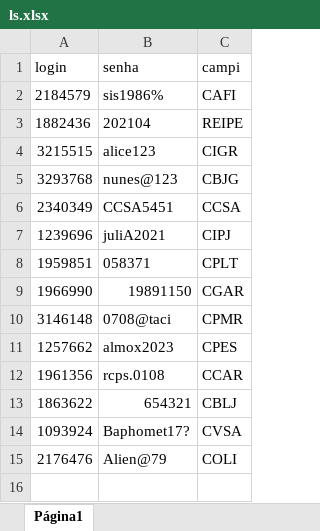
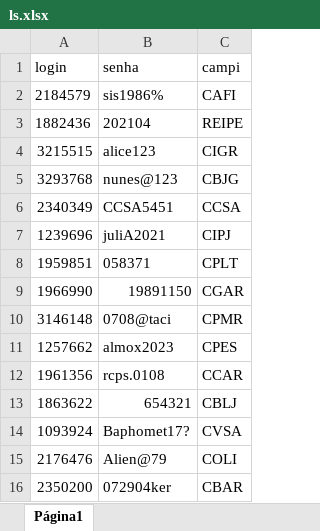
Before and after one commit to ricardoseminsta/automacao_almox, an Excel workbook: ls.xlsx, sheet Página1, drawn as a sheet; values as stored, in another font and other column widths than the file's, no borders; the diff names each change by its address in the sheet, - before the commit and + after, or states it on an @@ line.

```diff
--- a/ls.xlsx (sheet Página1)
+++ b/ls.xlsx (sheet Página1)
+row 16: 2350200 | 072904ker | CBAR
```
Also changed, not shown: 4 other files.
